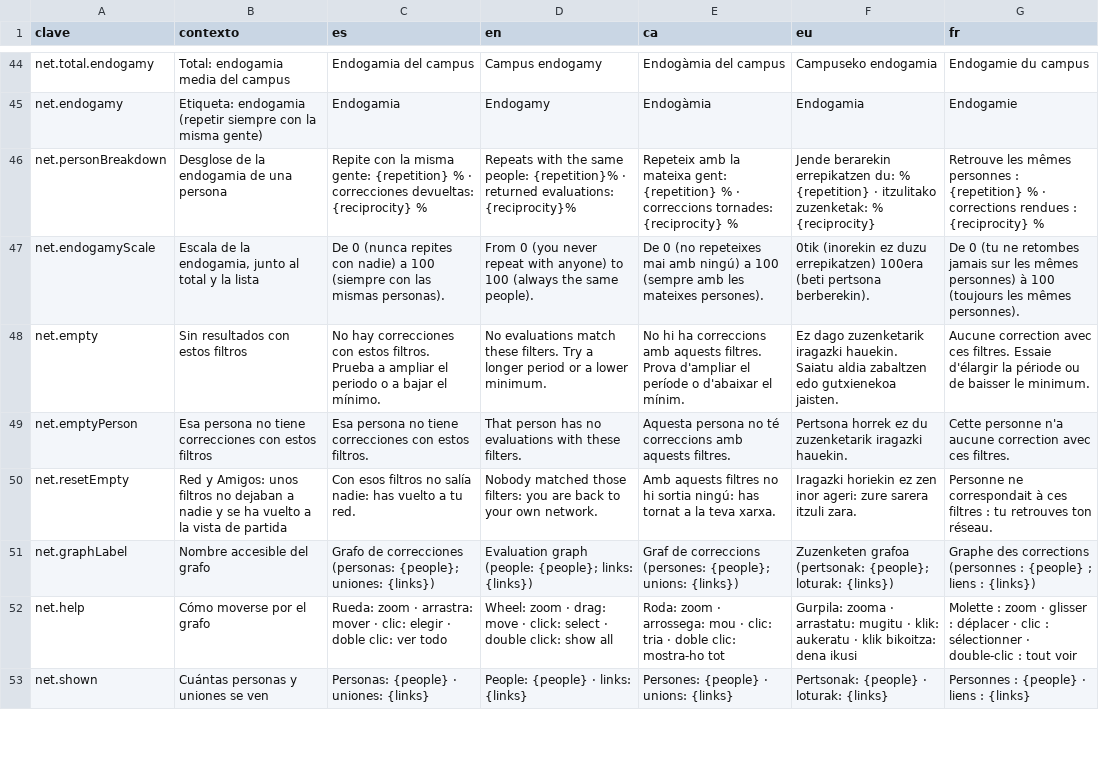
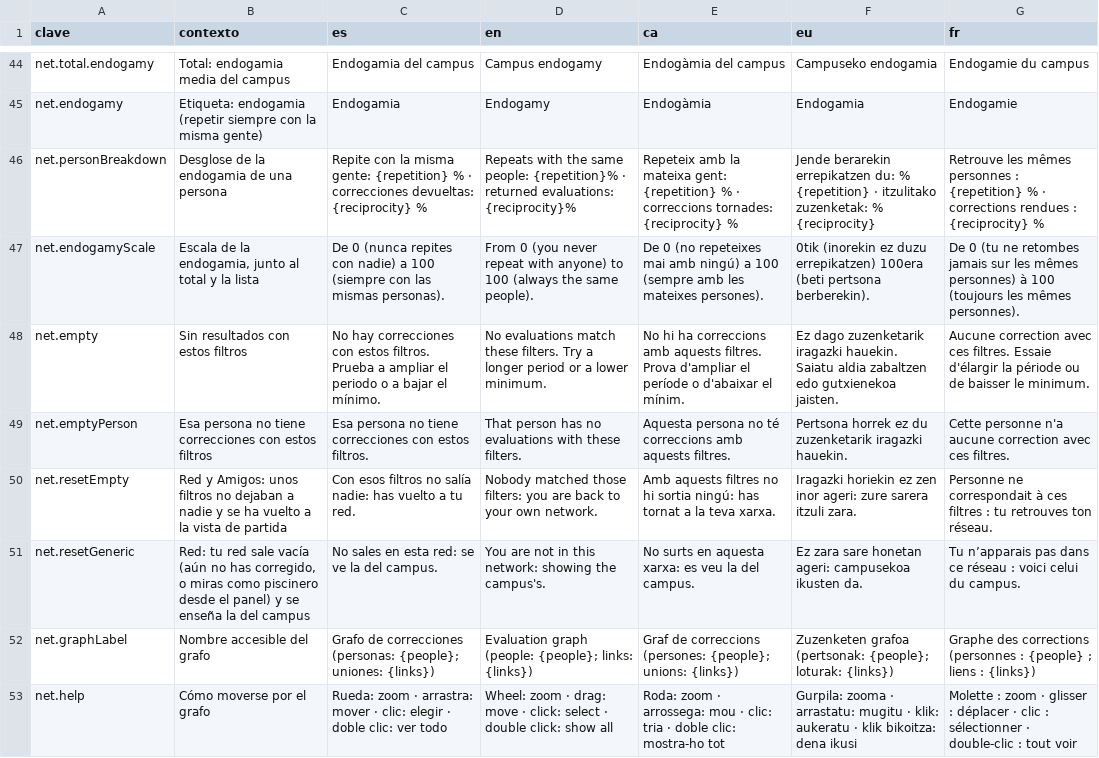
Before and after one commit to ALRO-GM/sanatorio-42, a CSV file: apps/web/src/shared/i18n/textos/red.csv, drawn as a sheet; only a part is shown, gaps mark what is left out; the shorter side is filled out with more unchanged rows.

```diff
--- a/apps/web/src/shared/i18n/textos/red.csv
+++ b/apps/web/src/shared/i18n/textos/red.csv
@@ -50,2 +50,3 @@ net.emptyPerson,Esa persona no tiene correcciones con estos filtros,Esa persona
 net.resetEmpty,Red y Amigos: unos filtros no dejaban a nadie y se ha vuelto a la vista de partida,Con esos filtros no salía nadie: has vuelto a tu red.,Nobody matched those filters: you are back to your own network.,Amb aquests filtres no hi sortia ningú: has tornat a la teva xarxa.,Iragazki horiekin ez zen inor ageri: zure sarera itzuli zara.,Personne ne correspondait à ces filtres : tu retrouves ton réseau.
+net.resetGeneric,"Red: tu red sale vacía (aún no has corregido, o miras como piscinero desde el panel) y se enseña la del campus",No sales en esta red: se ve la del campus.,You are not in this network: showing the campus's.,No surts en aquesta xarxa: es veu la del campus.,Ez zara sare honetan ageri: campusekoa ikusten da.,Tu n’apparais pas dans ce réseau : voici celui du campus.
 net.graphLabel,Nombre accesible del grafo,Grafo de correcciones (personas: {people}; uniones: {links}),Evaluation graph (people: {people}; links: {links}),Graf de correccions (persones: {people}; unions: {links}),Zuzenketen grafoa (pertsonak: {people}; loturak: {links}),Graphe des corrections (personnes : {people} ; liens : {links})
```
Also changed, not shown: 6 other files.
